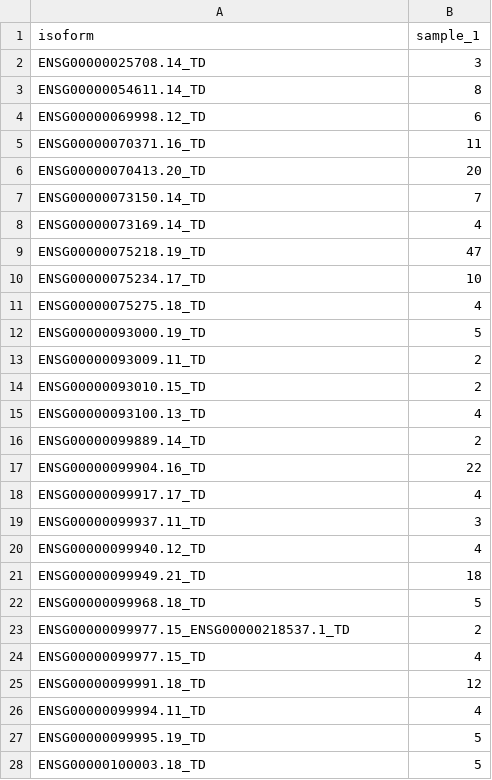
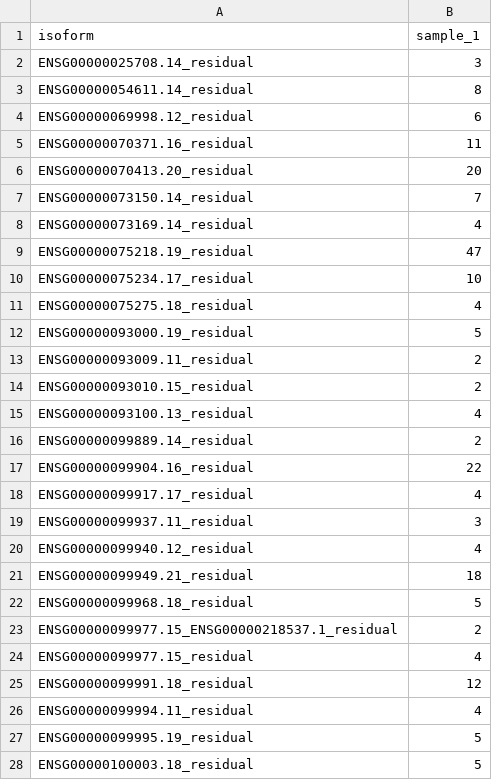
Before and after one commit to ConesaLab/SQANTI_examples, a TSV file: example/rescue_ml/UHR_chr22_reassigned_counts.tsv, drawn as a sheet; only a part is shown; the diff covers the shown part only.

```diff
--- a/example/rescue_ml/UHR_chr22_reassigned_counts.tsv
+++ b/example/rescue_ml/UHR_chr22_reassigned_counts.tsv
@@ -1,28 +1,28 @@
 isoform	sample_1
-ENSG00000025708.14_TD	3
-ENSG00000054611.14_TD	8
-ENSG00000069998.12_TD	6
-ENSG00000070371.16_TD	11
-ENSG00000070413.20_TD	20
-ENSG00000073150.14_TD	7
-ENSG00000073169.14_TD	4
-ENSG00000075218.19_TD	47
-ENSG00000075234.17_TD	10
-ENSG00000075275.18_TD	4
-ENSG00000093000.19_TD	5
-ENSG00000093009.11_TD	2
-ENSG00000093010.15_TD	2
-ENSG00000093100.13_TD	4
-ENSG00000099889.14_TD	2
-ENSG00000099904.16_TD	22
-ENSG00000099917.17_TD	4
-ENSG00000099937.11_TD	3
-ENSG00000099940.12_TD	4
-ENSG00000099949.21_TD	18
-ENSG00000099968.18_TD	5
-ENSG00000099977.15_ENSG00000218537.1_TD	2
-ENSG00000099977.15_TD	4
-ENSG00000099991.18_TD	12
-ENSG00000099994.11_TD	4
-ENSG00000099995.19_TD	5
-ENSG00000100003.18_TD	5
+ENSG00000025708.14_residual	3
+ENSG00000054611.14_residual	8
+ENSG00000069998.12_residual	6
+ENSG00000070371.16_residual	11
+ENSG00000070413.20_residual	20
+ENSG00000073150.14_residual	7
+ENSG00000073169.14_residual	4
+ENSG00000075218.19_residual	47
+ENSG00000075234.17_residual	10
+ENSG00000075275.18_residual	4
+ENSG00000093000.19_residual	5
+ENSG00000093009.11_residual	2
+ENSG00000093010.15_residual	2
+ENSG00000093100.13_residual	4
+ENSG00000099889.14_residual	2
+ENSG00000099904.16_residual	22
+ENSG00000099917.17_residual	4
+ENSG00000099937.11_residual	3
+ENSG00000099940.12_residual	4
+ENSG00000099949.21_residual	18
+ENSG00000099968.18_residual	5
+ENSG00000099977.15_ENSG00000218537.1_residual	2
+ENSG00000099977.15_residual	4
+ENSG00000099991.18_residual	12
+ENSG00000099994.11_residual	4
+ENSG00000099995.19_residual	5
+ENSG00000100003.18_residual	5
```
Also changed, not shown: 160 edited cells elsewhere in this file, example/rescue_automatic/UHR_chr22_reassigned_counts.tsv, example/rescue_automatic/UHR_chr22_reassigned_counts_extended.tsv, 56 other files.
